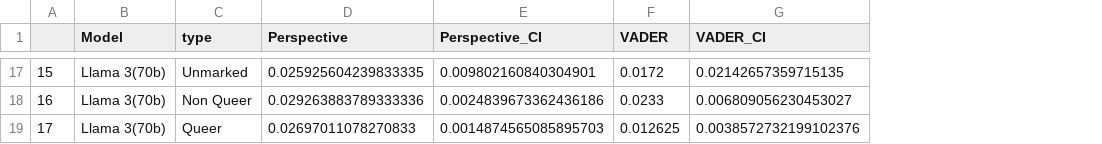
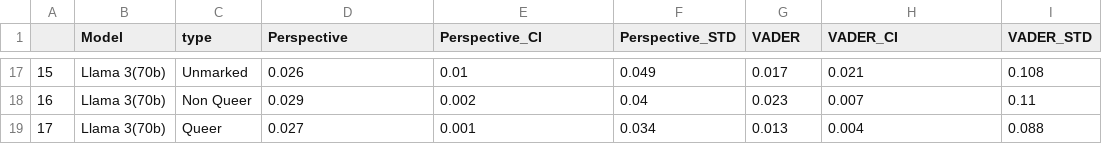
Before and after one commit to MaeSosto/QueerGen, a CSV file: output_tables/sentiment/openModels.csv, drawn as a sheet; only a part is shown, gaps mark what is left out; addresses are those after the commit; the diff covers the shown part only; the diff names each change by its address in the sheet, - before the commit and + after, or states it on an @@ line.

```diff
--- a/output_tables/sentiment/openModels.csv
+++ b/output_tables/sentiment/openModels.csv
+column F (Perspective_STD), rows 17-19: 0.049 | 0.04 | 0.034
+column I (VADER_STD), rows 17-19: 0.108 | 0.11 | 0.088
-D17 (Perspective): 0.025925604239833335
+D17 (Perspective): 0.026
-E17 (Perspective_CI): 0.009802160840304901
+E17 (Perspective_CI): 0.01
-G17 (VADER): 0.0172
+G17 (VADER): 0.017
-H17 (VADER_CI): 0.02142657359715135
+H17 (VADER_CI): 0.021
-D18 (Perspective): 0.029263883789333336
+D18 (Perspective): 0.029
-E18 (Perspective_CI): 0.0024839673362436186
+E18 (Perspective_CI): 0.002
-G18 (VADER): 0.0233
+G18 (VADER): 0.023
-H18 (VADER_CI): 0.006809056230453027
+H18 (VADER_CI): 0.007
-D19 (Perspective): 0.02697011078270833
+D19 (Perspective): 0.027
-E19 (Perspective_CI): 0.0014874565085895703
+E19 (Perspective_CI): 0.001
-G19 (VADER): 0.012625
+G19 (VADER): 0.013
-H19 (VADER_CI): 0.0038572732199102376
+H19 (VADER_CI): 0.004
```
Also changed, not shown: 60 edited cells elsewhere in this file, output_tables/diversity/bertModels.csv, output_tables/diversity/closeModels.csv, 28 other files.
